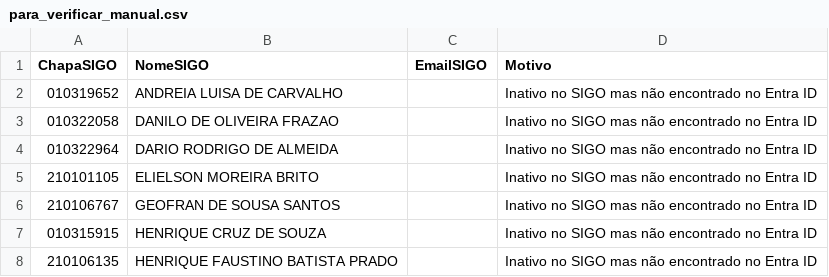
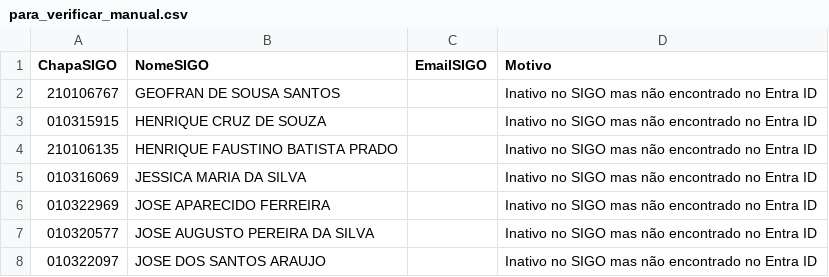
Before and after one commit to PedroGois/Automacao_Offboarding_Microsoft, a CSV file: data/para_verificar_manual.csv, drawn as a sheet; only a part is shown; the shorter side is filled out with more unchanged rows; the diff names each change by its address in the sheet, - before the commit and + after, or states it on an @@ line.

```diff
--- a/data/para_verificar_manual.csv
+++ b/data/para_verificar_manual.csv
-row 2: 010319652 | ANDREIA LUISA DE CARVALHO |  | Inativo no SIGO mas não encontrado no Entra ID
-row 3: 010322058 | DANILO DE OLIVEIRA FRAZAO |  | Inativo no SIGO mas não encontrado no Entra ID
-row 4: 010322964 | DARIO RODRIGO DE ALMEIDA |  | Inativo no SIGO mas não encontrado no Entra ID
-row 5: 210101105 | ELIELSON MOREIRA BRITO |  | Inativo no SIGO mas não encontrado no Entra ID
```
Also changed, not shown: 5 other files.
